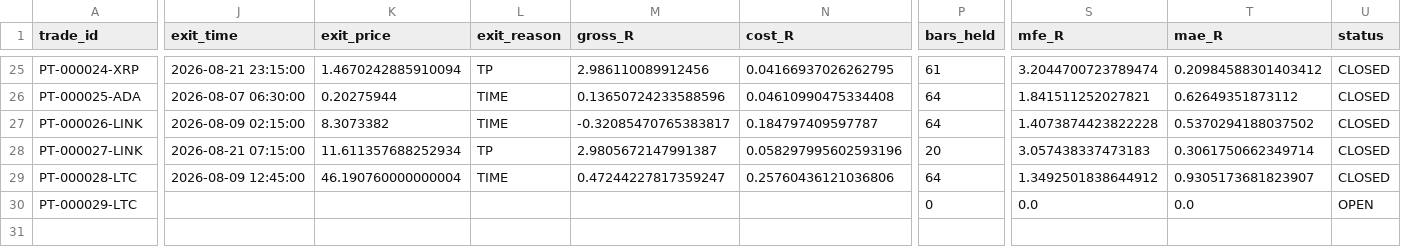
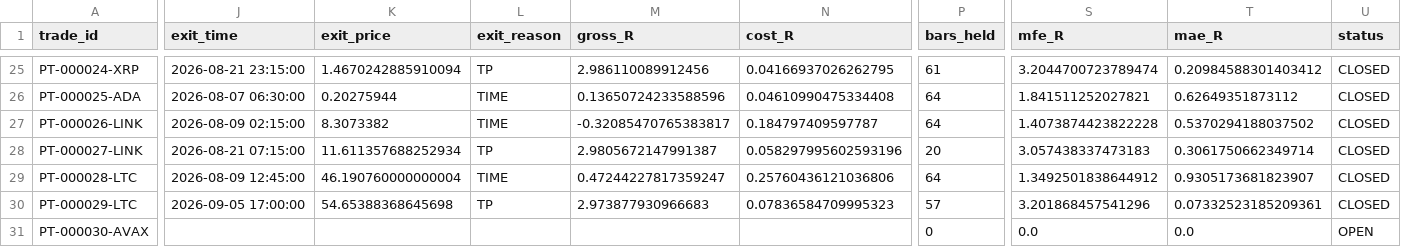
Before and after one commit to BziizB/biAN, a CSV file: paper_trading/paper_trades.csv, drawn as a sheet; only a part is shown, gaps mark what is left out; rows hold the shown columns only; the diff covers the shown part only; the diff names each change by its address in the sheet, - before the commit and + after, or states it on an @@ line.

```diff
--- a/paper_trading/paper_trades.csv
+++ b/paper_trading/paper_trades.csv
-J30 (exit_time): (empty)
+J30 (exit_time): 2026-09-05 17:00:00
-K30 (exit_price): (empty)
+K30 (exit_price): 54.65388368645698
-L30 (exit_reason): (empty)
+L30 (exit_reason): TP
-M30 (gross_R): (empty)
+M30 (gross_R): 2.973877930966683
-N30 (cost_R): (empty)
+N30 (cost_R): 0.07836584709995323
-P30 (bars_held): 0
+P30 (bars_held): 57
-S30 (mfe_R): 0.0
+S30 (mfe_R): 3.201868457541296
-T30 (mae_R): 0.0
+T30 (mae_R): 0.07332523185209361
-U30 (status): OPEN
+U30 (status): CLOSED
+row 31: PT-000030-AVAX |  |  |  |  |  | 0 | 0.0 | 0.0 | OPEN
```
Also changed, not shown: 1 edited cell elsewhere in this file, paper_trading/mismatch_report.csv, paper_trading/paper_signals.csv, 2 other files.
